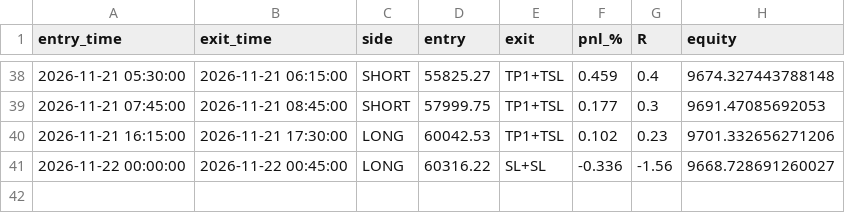
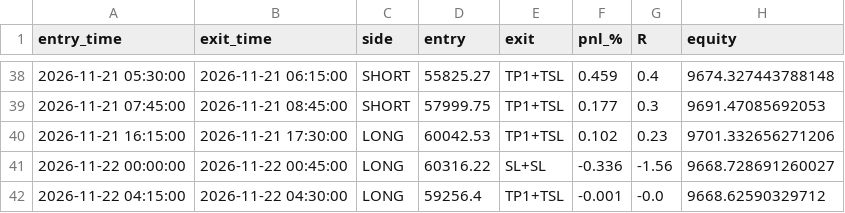
Before and after one commit to undaviyabrijesh-sys/Crypto-backtest-lab, a CSV file: paper/trades.csv, drawn as a sheet; only a part is shown, gaps mark what is left out; the diff names each change by its address in the sheet, - before the commit and + after, or states it on an @@ line.

```diff
--- a/paper/trades.csv
+++ b/paper/trades.csv
+row 42: 2026-11-22 04:15:00 | 2026-11-22 04:30:00 | LONG | 59256.4 | TP1+TSL | -0.001 | -0.0 | 9668.62590329712
```
Also changed, not shown: paper/equity.csv, 1 other file.
